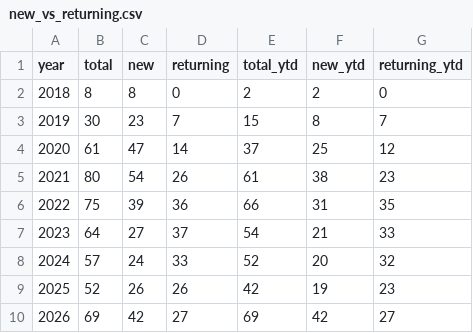
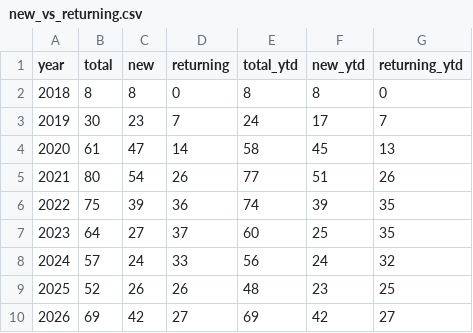
Before and after one commit to TimMonko/nps, a CSV file: data/metrics/new_vs_returning.csv, drawn as a sheet.

```diff
--- a/data/metrics/new_vs_returning.csv
+++ b/data/metrics/new_vs_returning.csv
@@ -1,10 +1,10 @@
 year,total,new,returning,total_ytd,new_ytd,returning_ytd
-2018,8,8,0,2,2,0
-2019,30,23,7,15,8,7
-2020,61,47,14,37,25,12
-2021,80,54,26,61,38,23
-2022,75,39,36,66,31,35
-2023,64,27,37,54,21,33
-2024,57,24,33,52,20,32
-2025,52,26,26,42,19,23
+2018,8,8,0,8,8,0
+2019,30,23,7,24,17,7
+2020,61,47,14,58,45,13
+2021,80,54,26,77,51,26
+2022,75,39,36,74,39,35
+2023,64,27,37,60,25,35
+2024,57,24,33,56,24,32
+2025,52,26,26,48,23,25
 2026,69,42,27,69,42,27
```
Also changed, not shown: data/metrics/active_contributors.csv, data/metrics/active_plugin_devs.csv, 35 other files.
